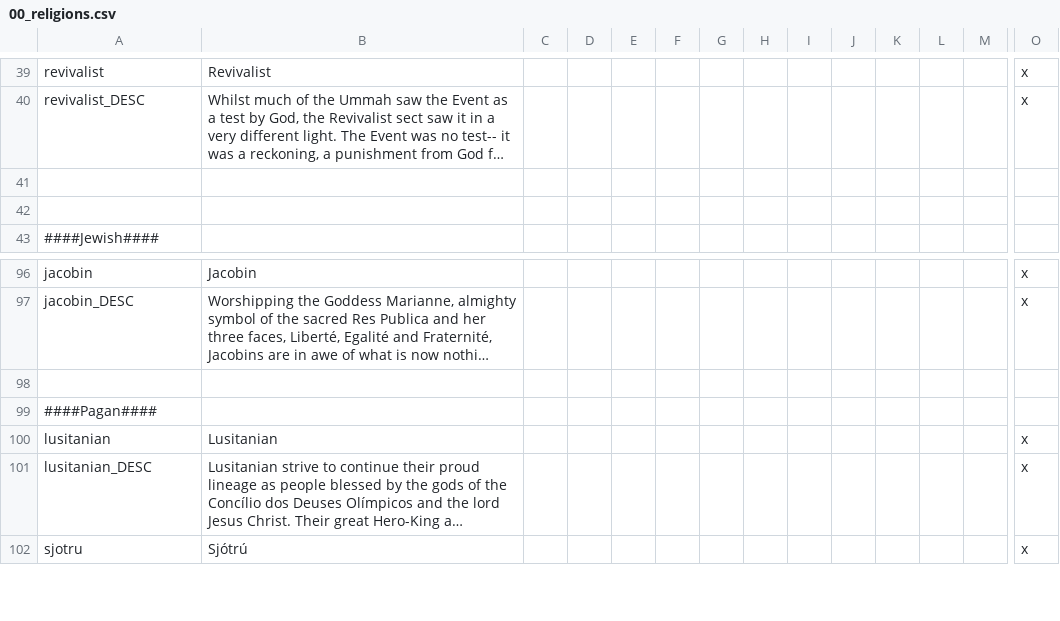
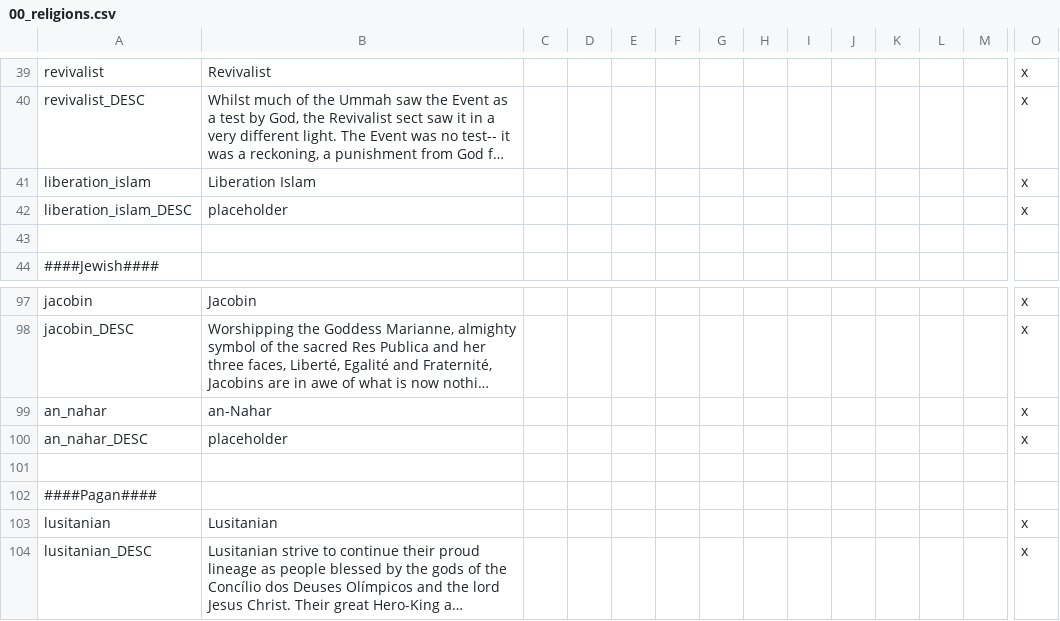
Before and after one commit to klorpa/After-The-End-Eurasia, a CSV file: ATE_Eurasia/localisation/00_religions.csv, drawn as a sheet; only a part is shown, gaps mark what is left out; the shorter side is filled out with more unchanged rows; long unchanged cells end in …; rows hold the shown columns only; the diff names each change by its address in the sheet, - before the commit and + after, or states it on an @@ line.

Commit message:
Update 00_religions.csv

```diff
--- a/ATE_Eurasia/localisation/00_religions.csv
+++ b/ATE_Eurasia/localisation/00_religions.csv
-row 41: (empty)
+row 41: liberation_islam | Liberation Islam |  |  |  |  |  |  |  |  |  |  |  | x
+row 42: liberation_islam_DESC | placeholder |  |  |  |  |  |  |  |  |  |  |  | x
+row 99: an_nahar | an-Nahar |  |  |  |  |  |  |  |  |  |  |  | x
+row 100: an_nahar_DESC | placeholder |  |  |  |  |  |  |  |  |  |  |  | x
```
